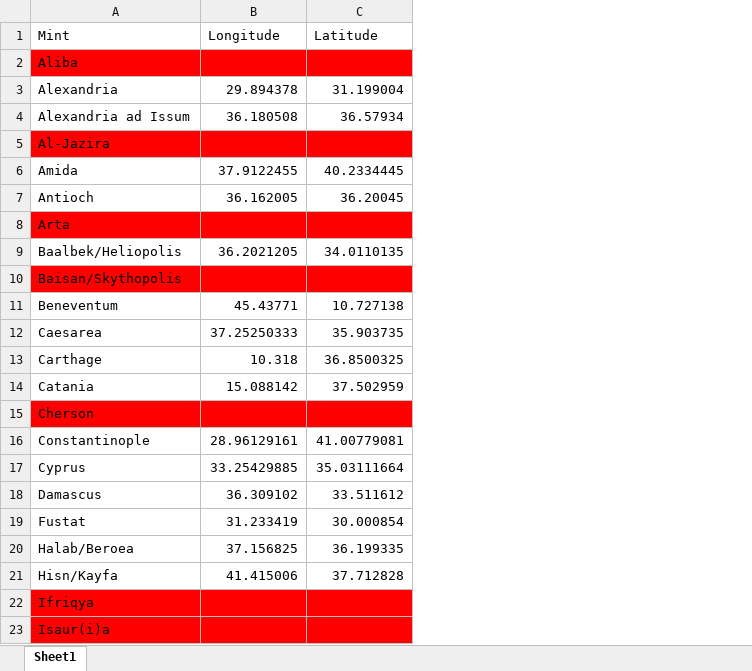
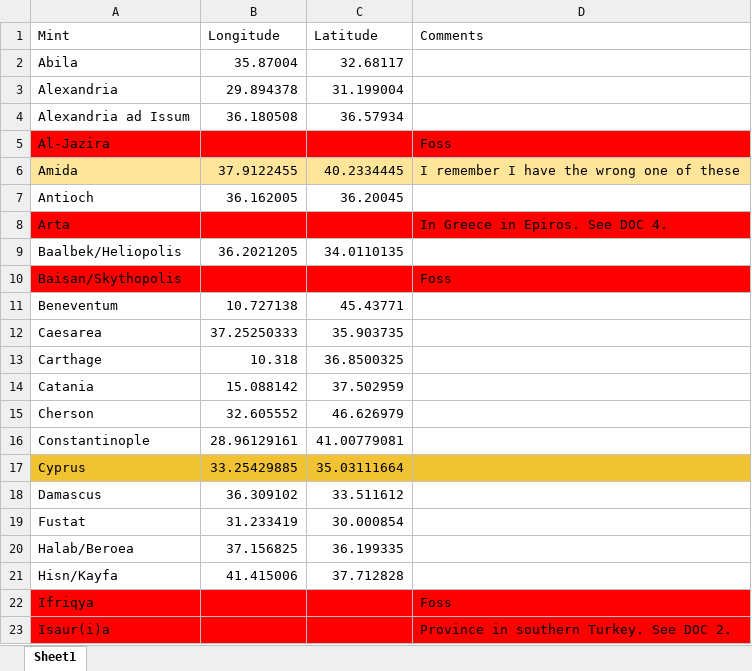
Before and after one commit to cgwebb18/ByzCoinsMap, an Excel workbook: Mint-Locations.xlsx, sheet Sheet1, drawn as a sheet; only a part is shown; values as stored, in another font and other column widths than the file's, no borders; charts and pictures not drawn; removed rows and columns are numbered as before the commit, all else as after; the diff covers the shown part only; the diff names each change by its address in the sheet, - before the commit and + after, or states it on an @@ line.

```diff
--- a/Mint-Locations.xlsx (sheet Sheet1)
+++ b/Mint-Locations.xlsx (sheet Sheet1)
+column D (Comments), rows 5-23: Foss | I remember I have the wrong one of these |  | In Greece in Epiros. See DOC 4. |  | Foss |  |  |  |  |  |  |  |  |  |  |  | Foss | Province in southern Turkey. See DOC 2.
-row 2: Aliba
+row 2: Abila | 35.87004 | 32.68117
-A6:C6 fill: none
+A6:C6 fill: #FFE599
-B11 (Longitude): 45.43771
+B11 (Longitude): 10.727138
-C11 (Latitude): 10.727138
+C11 (Latitude): 45.43771
-A15:C15 fill: #FF0000
+A15:C15 fill: none
-B15 (Longitude): (empty)
+B15 (Longitude): 32.605552
-C15 (Latitude): (empty)
+C15 (Latitude): 46.626979
-A17:C17 fill: none
+A17:C17 fill: #F1C232
```
Also changed, not shown: 16 edited cells and cell formats elsewhere in this sheet, charts or pictures, 12 other files.
